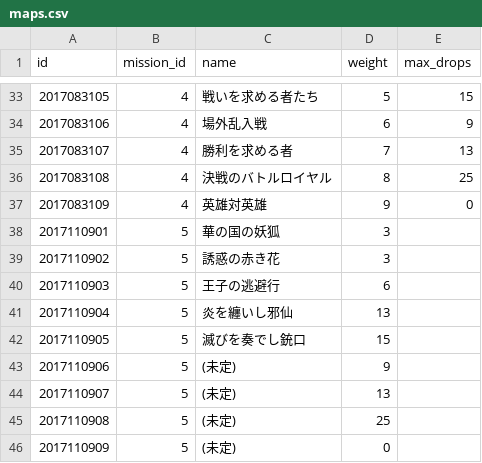
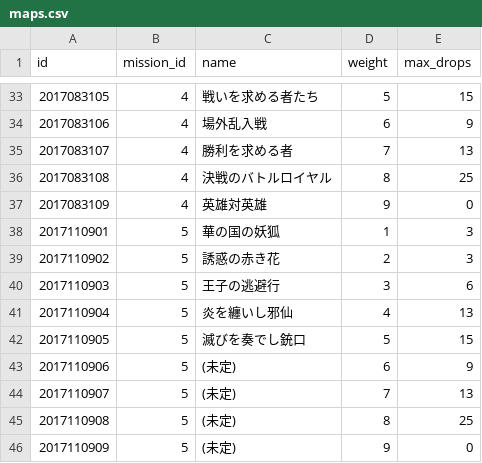
Before and after one commit to zenith6/aigis-server, a CSV file: database/data/maps.csv, drawn as a sheet; only a part is shown, gaps mark what is left out.

Commit message:
ミッションデータを修正

```diff
--- a/database/data/maps.csv
+++ b/database/data/maps.csv
@@ -37,10 +37,10 @@ id,mission_id,name,weight,max_drops
 2017083109,4,英雄対英雄,9,0
-2017110901,5,華の国の妖狐,3
-2017110902,5,誘惑の赤き花,3
-2017110903,5,王子の逃避行,6
-2017110904,5,炎を纏いし邪仙,13
-2017110905,5,滅びを奏でし銃口,15
-2017110906,5,(未定),9
-2017110907,5,(未定),13
-2017110908,5,(未定),25
-2017110909,5,(未定),0
+2017110901,5,華の国の妖狐,1,3
+2017110902,5,誘惑の赤き花,2,3
+2017110903,5,王子の逃避行,3,6
+2017110904,5,炎を纏いし邪仙,4,13
+2017110905,5,滅びを奏でし銃口,5,15
+2017110906,5,(未定),6,9
+2017110907,5,(未定),7,13
+2017110908,5,(未定),8,25
+2017110909,5,(未定),9,0
```
